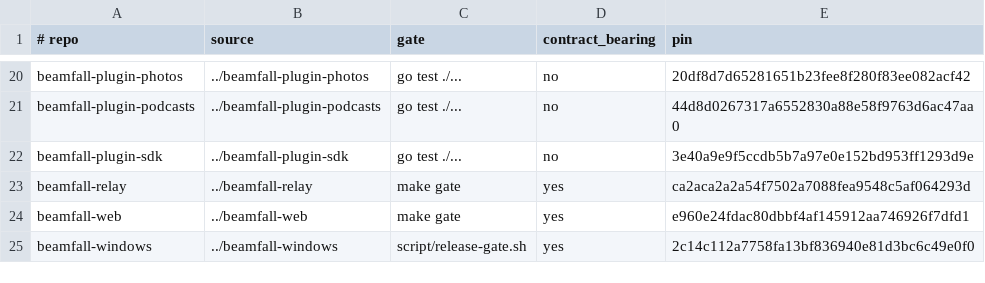
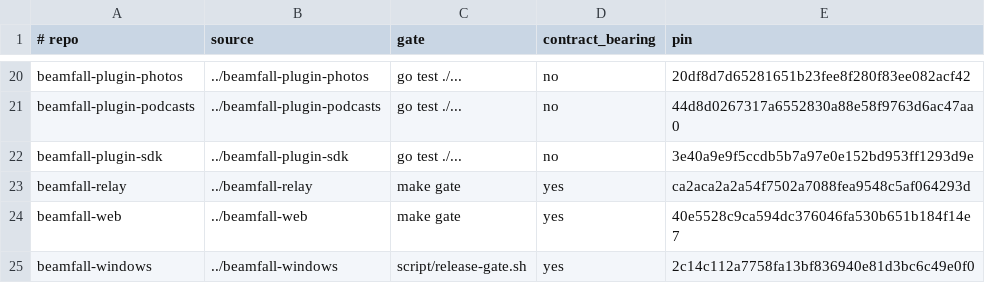
Before and after one commit to beamfall/core, a TSV file: testing/release-gates/gate-commands.tsv, drawn as a sheet; only a part is shown, gaps mark what is left out.

Commit message:
gate: pin beamfall-web to its 3.4.0 repin so crossrepo-conformance matches the registry (CORE-3524)

```diff
--- a/testing/release-gates/gate-commands.tsv
+++ b/testing/release-gates/gate-commands.tsv
@@ -23,3 +23,3 @@ beamfall-plugin-sdk	../beamfall-plugin-sdk	go test ./...	no	3e40a9e9f5ccdb5b7a97
 beamfall-relay	../beamfall-relay	make gate	yes	ca2aca2a2a54f7502a7088fea9548c5af064293d
-beamfall-web	../beamfall-web	make gate	yes	e960e24fdac80dbbf4af145912aa746926f7dfd1
+beamfall-web	../beamfall-web	make gate	yes	40e5528c9ca594dc376046fa530b651b184f14e7
 beamfall-windows	../beamfall-windows	script/release-gate.sh	yes	2c14c112a7758fa13bf836940e81d3bc6c49e0f0
```
